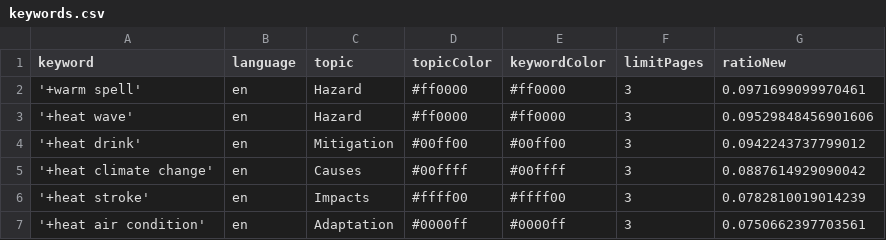
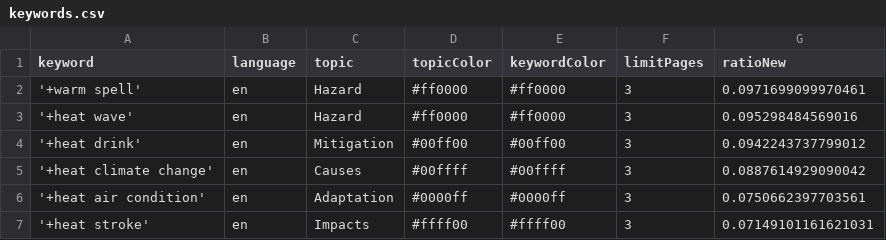
Before and after one commit to magaliekathrin-news/HeatIsComing, a CSV file: keywords.csv, drawn as a sheet.

Commit message:
Commit from GitHub Actions (harvest:0.0)

```diff
--- a/keywords.csv
+++ b/keywords.csv
@@ -2,6 +2,6 @@ keyword,language,topic,topicColor,keywordColor,limitPages,ratioNew
 '+warm spell',en,Hazard,#ff0000,#ff0000,3,0.0971699099970461
-'+heat wave',en,Hazard,#ff0000,#ff0000,3,0.09529848456901606
+'+heat wave',en,Hazard,#ff0000,#ff0000,3,0.095298484569016
 '+heat drink',en,Mitigation,#00ff00,#00ff00,3,0.0942243737799012
 '+heat climate change',en,Causes,#00ffff,#00ffff,3,0.0887614929090042
-'+heat stroke',en,Impacts,#ffff00,#ffff00,3,0.0782810019014239
 '+heat air condition',en,Adaptation,#0000ff,#0000ff,3,0.0750662397703561
+'+heat stroke',en,Impacts,#ffff00,#ffff00,3,0.07149101161621031
```
